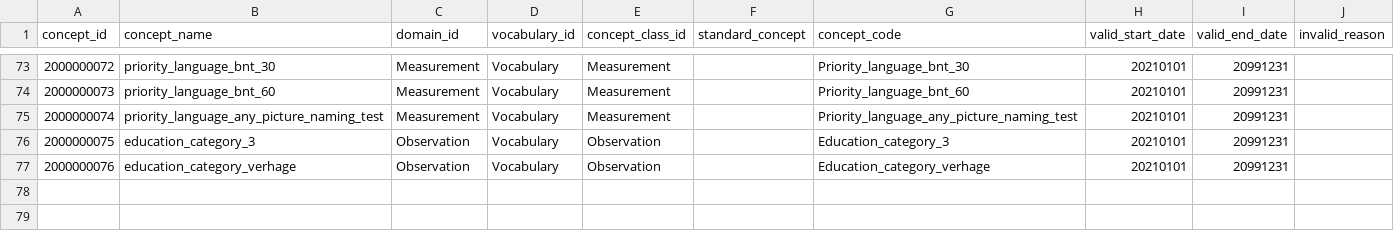
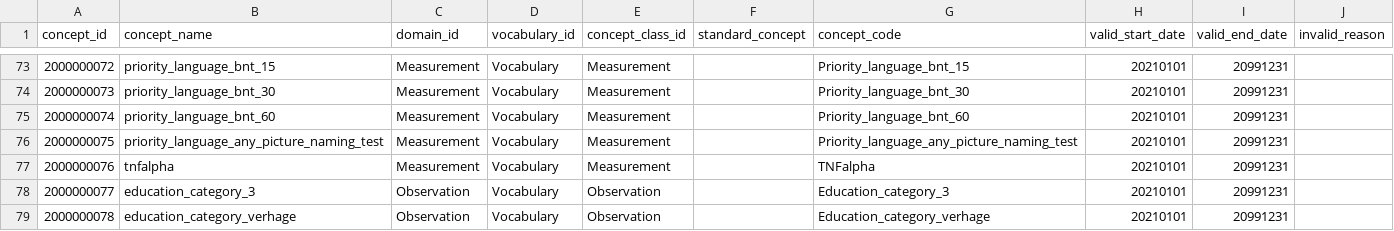
Before and after one commit to MaastrichtU-CDS/ncdc-memorabel, a CSV file: data_harmonization/ncdc_mappings/new_concepts.csv, drawn as a sheet; only a part is shown, gaps mark what is left out; the diff covers the shown part only.

```diff
--- a/data_harmonization/ncdc_mappings/new_concepts.csv
+++ b/data_harmonization/ncdc_mappings/new_concepts.csv
@@ -73,5 +73,7 @@ concept_id	concept_name	domain_id	vocabulary_id	concept_class_id	standard_concep
-2000000072	priority_language_bnt_30	Measurement	Vocabulary	Measurement		Priority_language_bnt_30	20210101	20991231	
-2000000073	priority_language_bnt_60	Measurement	Vocabulary	Measurement		Priority_language_bnt_60	20210101	20991231	
-2000000074	priority_language_any_picture_naming_test	Measurement	Vocabulary	Measurement		Priority_language_any_picture_naming_test	20210101	20991231	
-2000000075	education_category_3	Observation	Vocabulary	Observation		Education_category_3	20210101	20991231	
-2000000076	education_category_verhage	Observation	Vocabulary	Observation		Education_category_verhage	20210101	20991231	
+2000000072	priority_language_bnt_15	Measurement	Vocabulary	Measurement		Priority_language_bnt_15	20210101	20991231	
+2000000073	priority_language_bnt_30	Measurement	Vocabulary	Measurement		Priority_language_bnt_30	20210101	20991231	
+2000000074	priority_language_bnt_60	Measurement	Vocabulary	Measurement		Priority_language_bnt_60	20210101	20991231	
+2000000075	priority_language_any_picture_naming_test	Measurement	Vocabulary	Measurement		Priority_language_any_picture_naming_test	20210101	20991231	
+2000000076	tnfalpha	Measurement	Vocabulary	Measurement		TNFalpha	20210101	20991231	
+2000000077	education_category_3	Observation	Vocabulary	Observation		Education_category_3	20210101	20991231	
+2000000078	education_category_verhage	Observation	Vocabulary	Observation		Education_category_verhage	20210101	20991231	
```
Also changed, not shown: 32 edited cells elsewhere in this file, data_harmonization/ncdc_mappings/destination_mapping.csv, data_harmonization/ncdc_mappings/emif_twins/source_mapping.csv, 3 other files.
